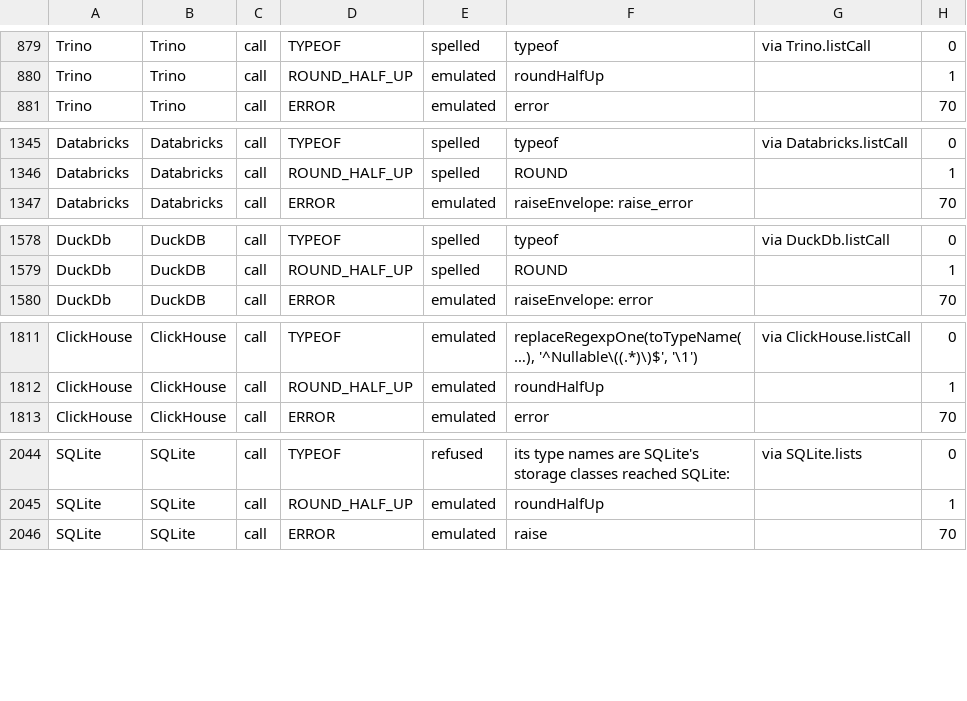
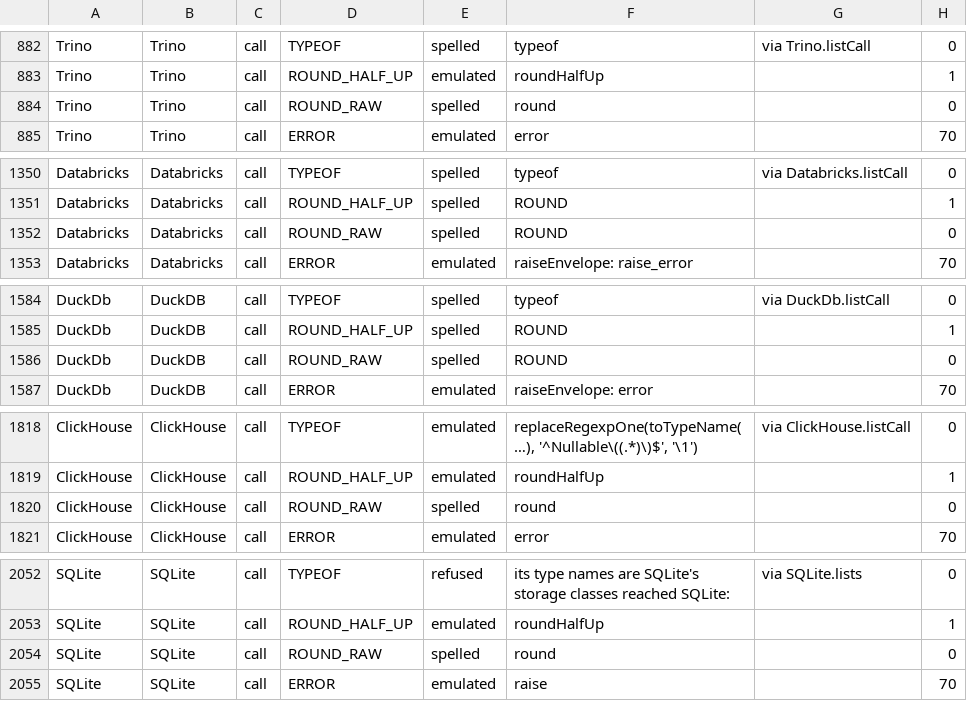
Before and after one commit to neema2/legend-lite, a TSV file: docs/dialect-capability/matrix.tsv, drawn as a sheet; only a part is shown, gaps mark what is left out; the diff covers the shown part only; the diff names each change by its address in the sheet, - before the commit and + after, or states it on an @@ line.

```diff
--- a/docs/dialect-capability/matrix.tsv
+++ b/docs/dialect-capability/matrix.tsv
+row 884: Trino | Trino | call | ROUND_RAW | spelled | round |  | 0
+row 1352: Databricks | Databricks | call | ROUND_RAW | spelled | ROUND |  | 0
+row 1586: DuckDb | DuckDB | call | ROUND_RAW | spelled | ROUND |  | 0
+row 1820: ClickHouse | ClickHouse | call | ROUND_RAW | spelled | round |  | 0
+row 2054: SQLite | SQLite | call | ROUND_RAW | spelled | round |  | 0
```
Also changed, not shown: 7 added rows and 2 edited cells elsewhere in this file, 2 other files.
